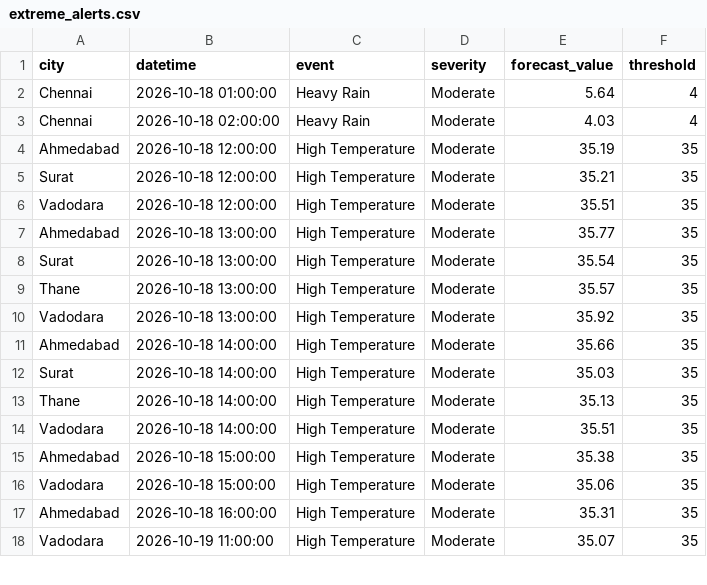
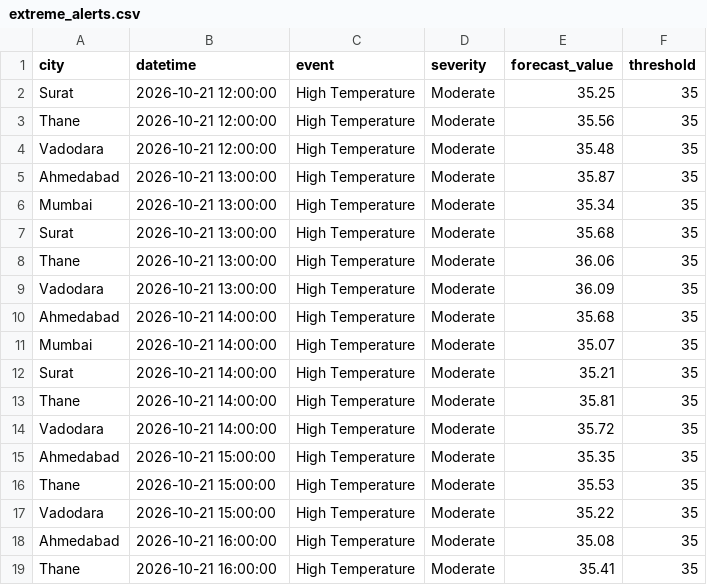
Before and after one commit to Tinaasahu/SIH_MVP202681, a CSV file: outputs/extreme_alerts.csv, drawn as a sheet; only a part is shown; the diff covers the shown part only.

```diff
--- a/outputs/extreme_alerts.csv
+++ b/outputs/extreme_alerts.csv
@@ -1,18 +1,19 @@
 city,datetime,event,severity,forecast_value,threshold
-Chennai,2026-10-18 01:00:00,Heavy Rain,Moderate,5.64,4
-Chennai,2026-10-18 02:00:00,Heavy Rain,Moderate,4.03,4
-Ahmedabad,2026-10-18 12:00:00,High Temperature,Moderate,35.19,35
-Surat,2026-10-18 12:00:00,High Temperature,Moderate,35.21,35
-Vadodara,2026-10-18 12:00:00,High Temperature,Moderate,35.51,35
-Ahmedabad,2026-10-18 13:00:00,High Temperature,Moderate,35.77,35
-Surat,2026-10-18 13:00:00,High Temperature,Moderate,35.54,35
-Thane,2026-10-18 13:00:00,High Temperature,Moderate,35.57,35
-Vadodara,2026-10-18 13:00:00,High Temperature,Moderate,35.92,35
-Ahmedabad,2026-10-18 14:00:00,High Temperature,Moderate,35.66,35
-Surat,2026-10-18 14:00:00,High Temperature,Moderate,35.03,35
-Thane,2026-10-18 14:00:00,High Temperature,Moderate,35.13,35
-Vadodara,2026-10-18 14:00:00,High Temperature,Moderate,35.51,35
-Ahmedabad,2026-10-18 15:00:00,High Temperature,Moderate,35.38,35
-Vadodara,2026-10-18 15:00:00,High Temperature,Moderate,35.06,35
-Ahmedabad,2026-10-18 16:00:00,High Temperature,Moderate,35.31,35
-Vadodara,2026-10-19 11:00:00,High Temperature,Moderate,35.07,35
+Surat,2026-10-21 12:00:00,High Temperature,Moderate,35.25,35
+Thane,2026-10-21 12:00:00,High Temperature,Moderate,35.56,35
+Vadodara,2026-10-21 12:00:00,High Temperature,Moderate,35.48,35
+Ahmedabad,2026-10-21 13:00:00,High Temperature,Moderate,35.87,35
+Mumbai,2026-10-21 13:00:00,High Temperature,Moderate,35.34,35
+Surat,2026-10-21 13:00:00,High Temperature,Moderate,35.68,35
+Thane,2026-10-21 13:00:00,High Temperature,Moderate,36.06,35
+Vadodara,2026-10-21 13:00:00,High Temperature,Moderate,36.09,35
+Ahmedabad,2026-10-21 14:00:00,High Temperature,Moderate,35.68,35
+Mumbai,2026-10-21 14:00:00,High Temperature,Moderate,35.07,35
+Surat,2026-10-21 14:00:00,High Temperature,Moderate,35.21,35
+Thane,2026-10-21 14:00:00,High Temperature,Moderate,35.81,35
+Vadodara,2026-10-21 14:00:00,High Temperature,Moderate,35.72,35
+Ahmedabad,2026-10-21 15:00:00,High Temperature,Moderate,35.35,35
+Thane,2026-10-21 15:00:00,High Temperature,Moderate,35.53,35
+Vadodara,2026-10-21 15:00:00,High Temperature,Moderate,35.22,35
+Ahmedabad,2026-10-21 16:00:00,High Temperature,Moderate,35.08,35
+Thane,2026-10-21 16:00:00,High Temperature,Moderate,35.41,35
```
Also changed, not shown: 10 added rows, 1 removed row and 56 edited cells elsewhere in this file, data/forecast_current.csv, outputs/blended_forecast.csv, 6 other files.
